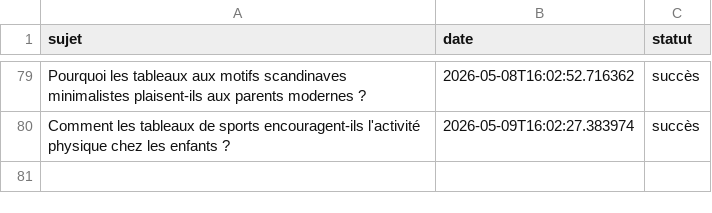
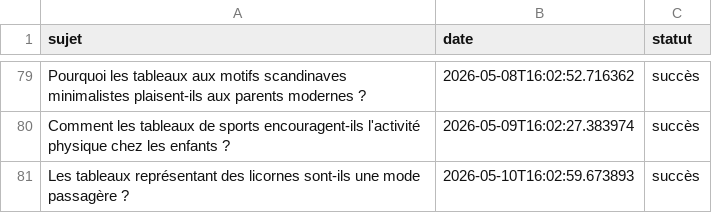
Before and after one commit to Metalosmose21/Chambre-d-enfant-1, a CSV file: sujets_traites.csv, drawn as a sheet; only a part is shown, gaps mark what is left out; the diff names each change by its address in the sheet, - before the commit and + after, or states it on an @@ line.

```diff
--- a/sujets_traites.csv
+++ b/sujets_traites.csv
+row 81: Les tableaux représentant des licornes sont-ils une mode passagère ? | 2026-05-10T16:02:59.673893 | succès
```
Also changed, not shown: sujets.csv.
